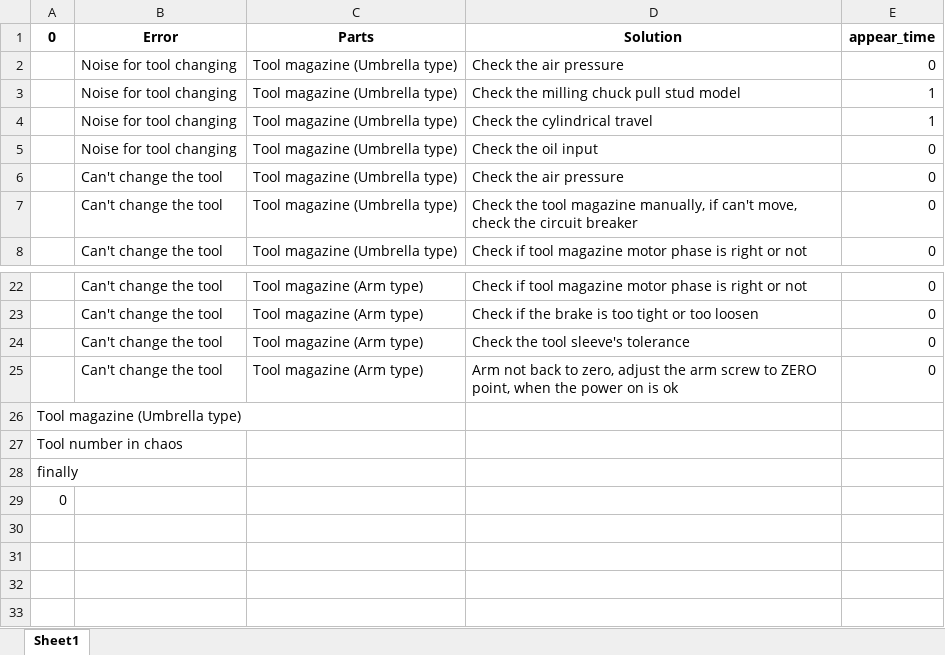
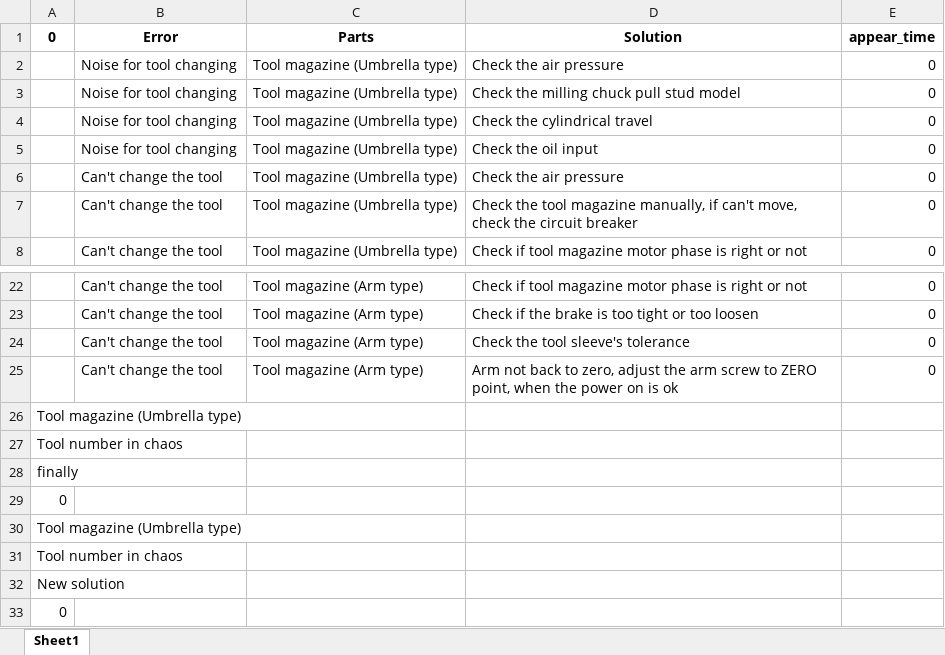
Before and after one commit to EriChen0615/QAQ_chatbot, an Excel workbook: data/cnc_troubleshooting.xlsx, sheet Sheet1, drawn as a sheet; only a part is shown, gaps mark what is left out; values as stored, in another font and other column widths than the file's, no borders; the diff names each change by its address in the sheet, - before the commit and + after, or states it on an @@ line.

```diff
--- a/data/cnc_troubleshooting.xlsx (sheet Sheet1)
+++ b/data/cnc_troubleshooting.xlsx (sheet Sheet1)
-E3:E4 (appear_time): 1
+E3:E4 (appear_time): 0
+row 29: 0
+row 30: Tool magazine (Umbrella type)
+row 31: Tool number in chaos
+row 32: New solution
```
Also changed, not shown: 5 other files.
